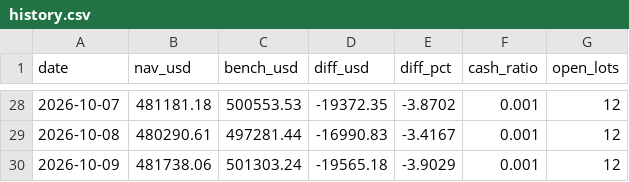
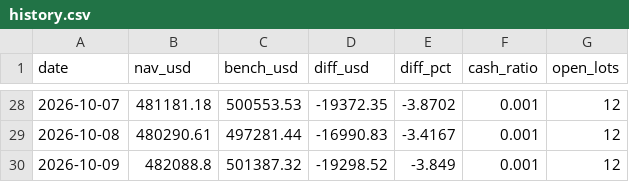
Before and after one commit to kimurap-collab/vs-sp500, a CSV file: ledger/rsi/history.csv, drawn as a sheet; only a part is shown, gaps mark what is left out.

```diff
--- a/ledger/rsi/history.csv
+++ b/ledger/rsi/history.csv
@@ -29,2 +29,2 @@ date,nav_usd,bench_usd,diff_usd,diff_pct,cash_ratio,open_lots
 2026-10-08,480290.61,497281.44,-16990.83,-3.4167,0.001,12
-2026-10-09,481738.06,501303.24,-19565.18,-3.9029,0.001,12
+2026-10-09,482088.8,501387.32,-19298.52,-3.849,0.001,12
```
Also changed, not shown: ledger/history.csv, 4 other files.
